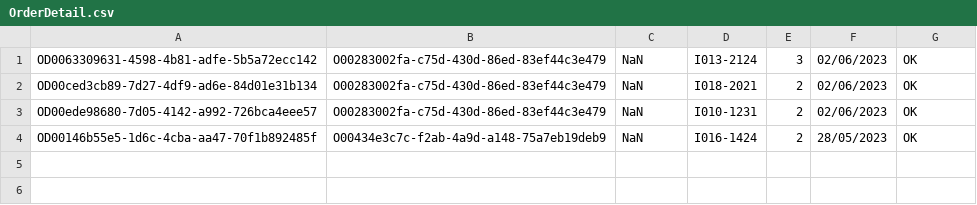
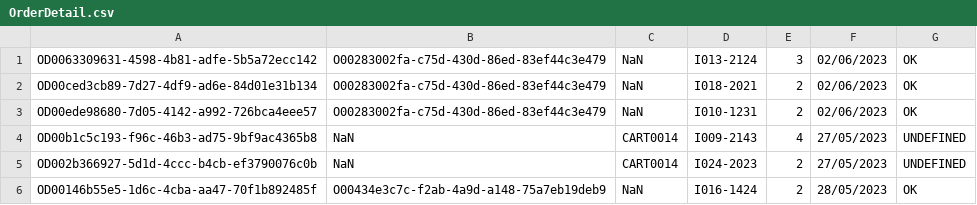
Before and after one commit to TrungNgo21/rentalShop, a CSV file: src/main/java/DataFile/OrderDetail.csv, drawn as a sheet; the diff names each change by its address in the sheet, - before the commit and + after, or states it on an @@ line.

```diff
--- a/src/main/java/DataFile/OrderDetail.csv
+++ b/src/main/java/DataFile/OrderDetail.csv
+row 4: OD00b1c5c193-f96c-46b3-ad75-9bf9ac4365b8 | NaN | CART0014 | I009-2143 | 4 | 27/05/2023 | UNDEFINED
+row 5: OD002b366927-5d1d-4ccc-b4cb-ef3790076c0b | NaN | CART0014 | I024-2023 | 2 | 27/05/2023 | UNDEFINED
```
Also changed, not shown: src/main/java/DataFile/Account.csv, src/main/java/DataFile/ProductFeedback.csv, 3 other files.
